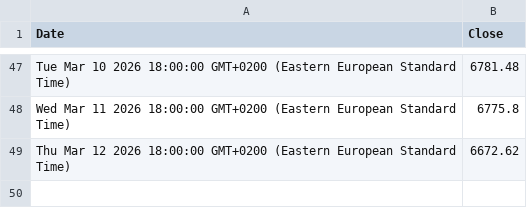
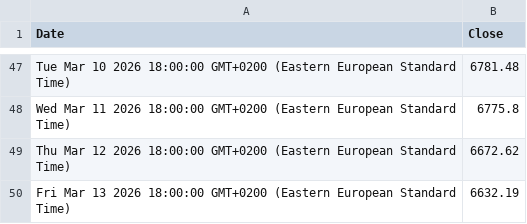
Before and after one commit to denesdata/roem, a CSV file: roem 2.0/Financial Markets/S&P 500.csv, drawn as a sheet; only a part is shown, gaps mark what is left out.

Commit message:
Update roem 2.0/Financial Markets/S&P 500.csv

```diff
--- a/roem 2.0/Financial Markets/S&P 500.csv
+++ b/roem 2.0/Financial Markets/S&P 500.csv
@@ -49 +49,2 @@ Wed Mar 11 2026 18:00:00 GMT+0200 (Eastern European Standard Time),6775.8
 Thu Mar 12 2026 18:00:00 GMT+0200 (Eastern European Standard Time),6672.62
+Fri Mar 13 2026 18:00:00 GMT+0200 (Eastern European Standard Time),6632.19
```
